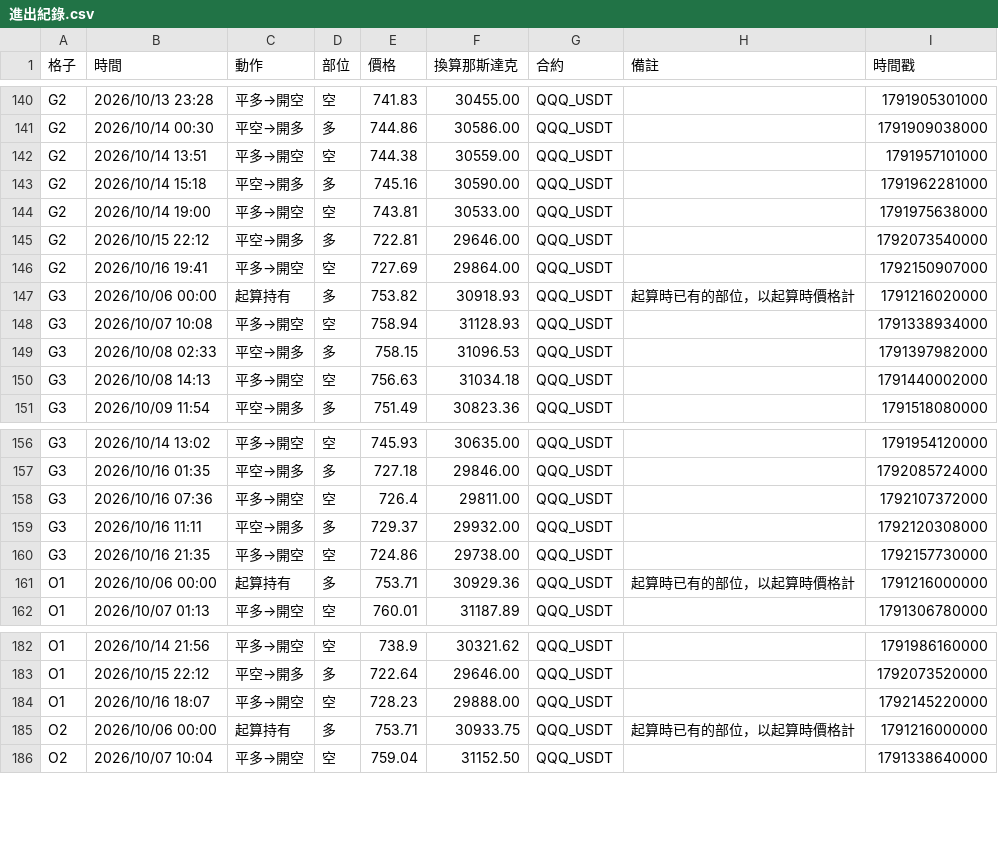
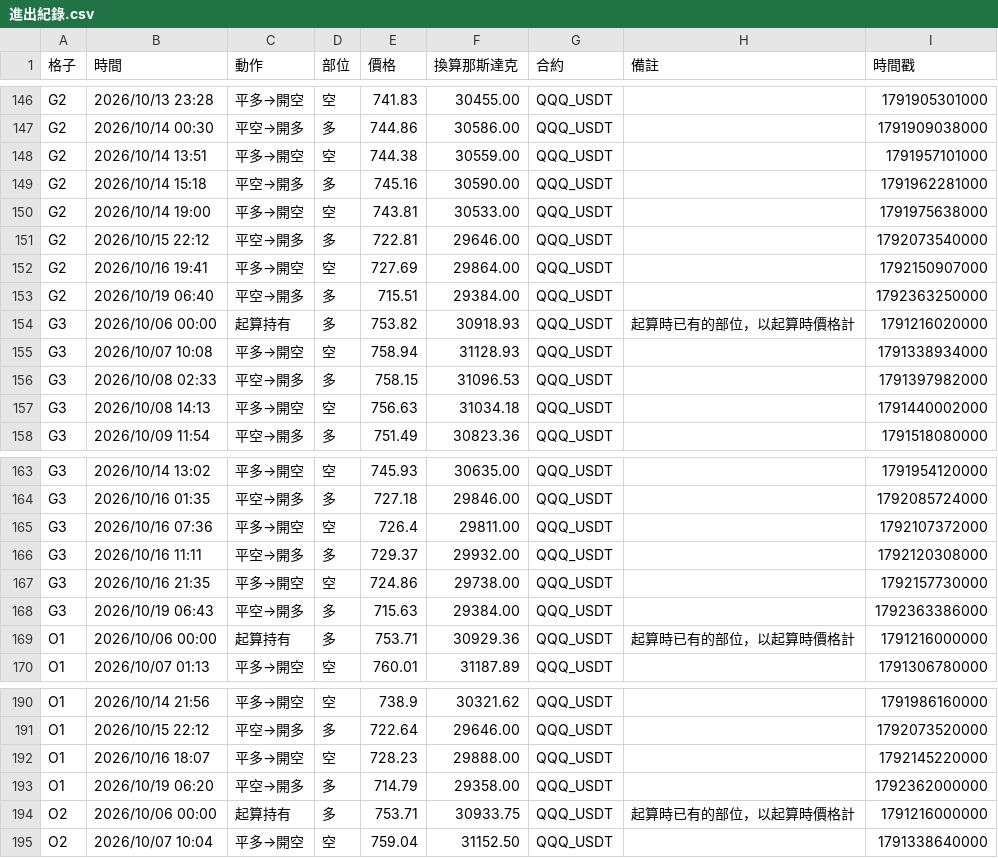
Before and after one commit to EASON-237588/index-trend-dashboard, a CSV file: 實際紀錄/進出紀錄.csv, drawn as a sheet; only a part is shown, gaps mark what is left out; the diff covers the shown part only; the diff names each change by its address in the sheet, - before the commit and + after, or states it on an @@ line.

```diff
--- a/實際紀錄/進出紀錄.csv
+++ b/實際紀錄/進出紀錄.csv
+row 153: G2 | 2026/10/19 06:40 | 平空→開多 | 多 | 715.51 | 29384.00 | QQQ_USDT |  | 1792363250000
+row 168: G3 | 2026/10/19 06:43 | 平空→開多 | 多 | 715.63 | 29384.00 | QQQ_USDT |  | 1792363386000
+row 193: O1 | 2026/10/19 06:20 | 平空→開多 | 多 | 714.79 | 29358.00 | QQQ_USDT |  | 1792362000000
```
Also changed, not shown: 12 added rows elsewhere in this file, 2 other files.
